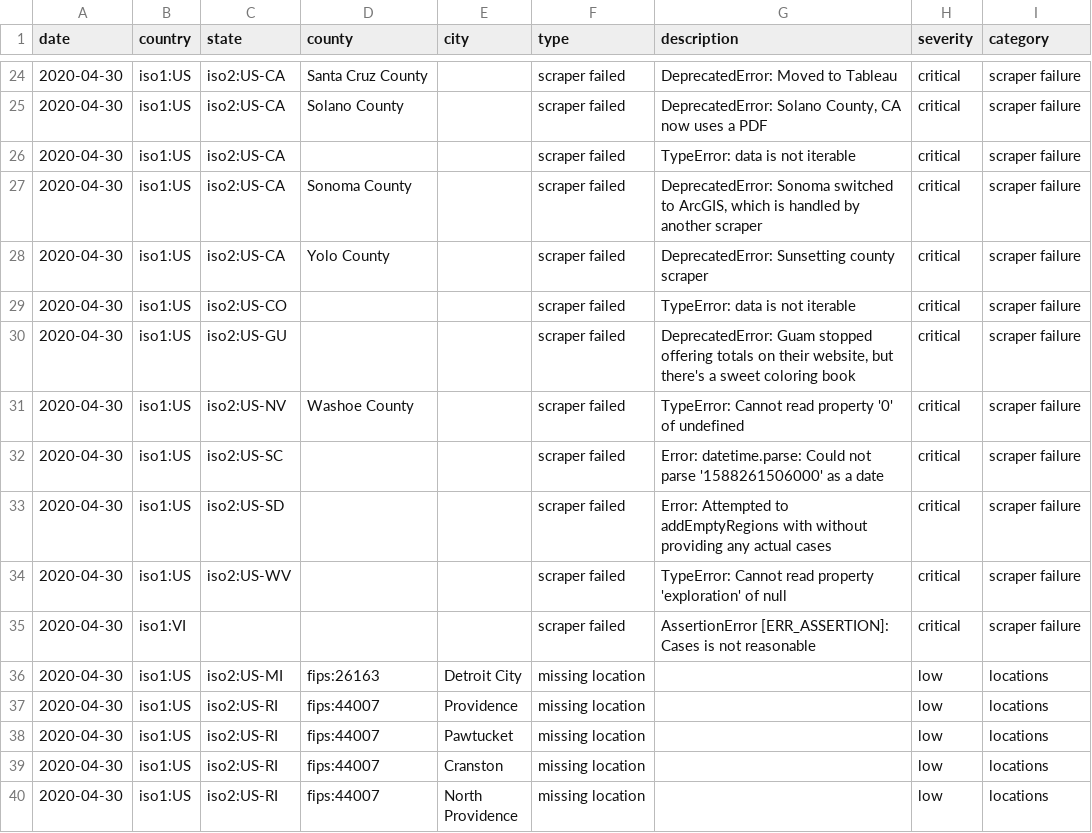
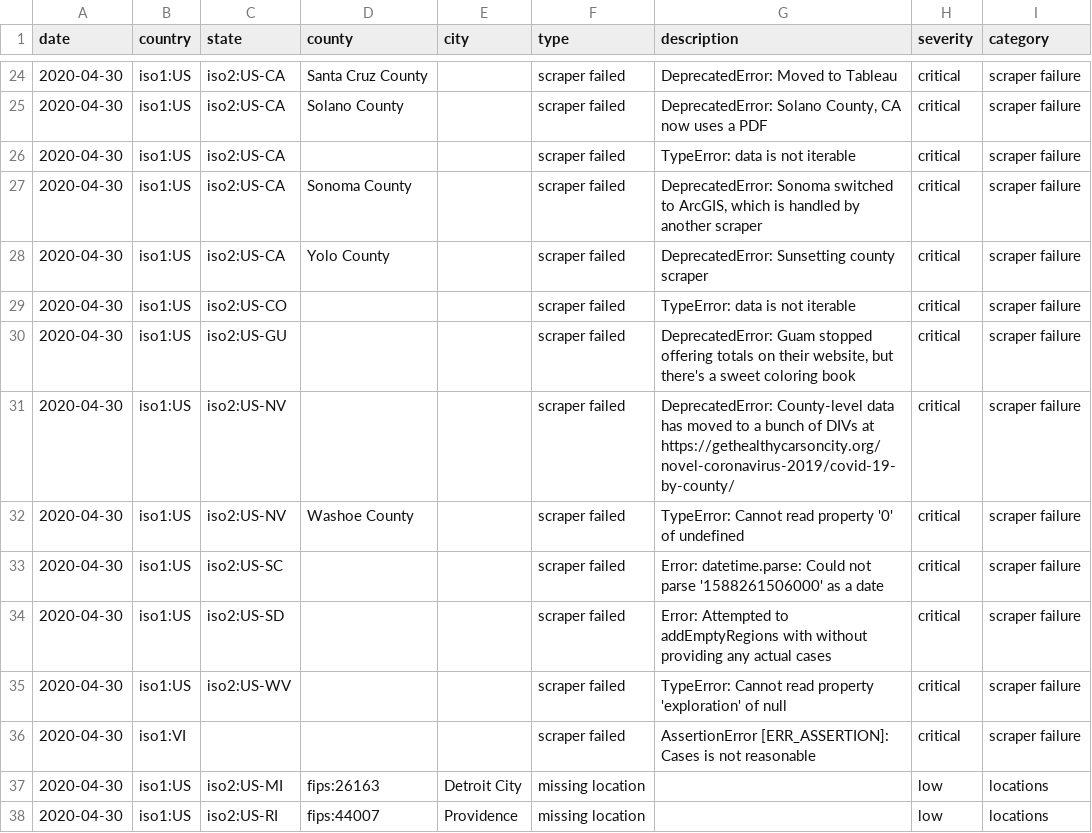
Before and after one commit to covidatlas/coronadatascraper, a CSV file: reports/crawler-report.csv, drawn as a sheet; only a part is shown, gaps mark what is left out; the shorter side is filled out with more unchanged rows.

```diff
--- a/reports/crawler-report.csv
+++ b/reports/crawler-report.csv
@@ -30,2 +30,3 @@ date,country,state,county,city,type,description,severity,category
 2020-04-30,iso1:US,iso2:US-GU,,,scraper failed,"DeprecatedError: Guam stopped offering totals on their website, but there's a sweet coloring book",critical,scraper failure
+2020-04-30,iso1:US,iso2:US-NV,,,scraper failed,DeprecatedError: County-level data has moved to a bunch of DIVs at https://gethealthycarsoncity.org/novel-coronavirus-2019/covid-19-by-county/,critical,scraper failure
 2020-04-30,iso1:US,iso2:US-NV,Washoe County,,scraper failed,TypeError: Cannot read property '0' of undefined,critical,scraper failure
```
Also changed, not shown: 10 other files.
